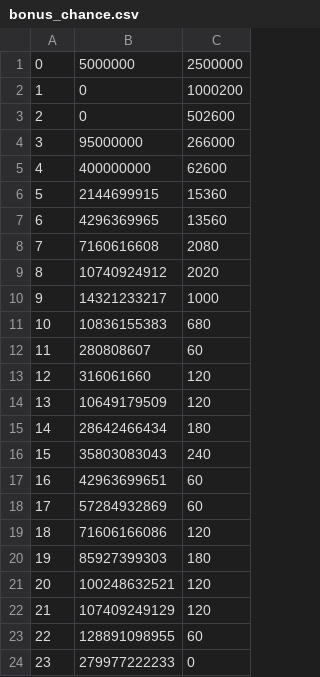
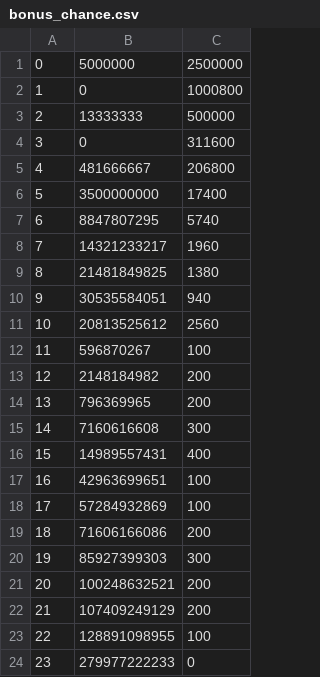
Before and after one commit to iamarjunm/sea-raider, a CSV file: maths/publish_files/bonus_chance.csv, drawn as a sheet.

```diff
--- a/maths/publish_files/bonus_chance.csv
+++ b/maths/publish_files/bonus_chance.csv
@@ -1,24 +1,24 @@
 0,5000000,2500000
-1,0,1000200
-2,0,502600
-3,95000000,266000
-4,400000000,62600
-5,2144699915,15360
-6,4296369965,13560
-7,7160616608,2080
-8,10740924912,2020
-9,14321233217,1000
-10,10836155383,680
-11,280808607,60
-12,316061660,120
-13,10649179509,120
-14,28642466434,180
-15,35803083043,240
-16,42963699651,60
-17,57284932869,60
-18,71606166086,120
-19,85927399303,180
-20,100248632521,120
-21,107409249129,120
-22,128891098955,60
+1,0,1000800
+2,13333333,500000
+3,0,311600
+4,481666667,206800
+5,3500000000,17400
+6,8847807295,5740
+7,14321233217,1960
+8,21481849825,1380
+9,30535584051,940
+10,20813525612,2560
+11,596870267,100
+12,2148184982,200
+13,796369965,200
+14,7160616608,300
+15,14989557431,400
+16,42963699651,100
+17,57284932869,100
+18,71606166086,200
+19,85927399303,300
+20,100248632521,200
+21,107409249129,200
+22,128891098955,100
 23,279977222233,0
```
Also changed, not shown: maths/publish_files/base.csv, maths/publish_files/feature_spin.csv, 31 other files.
